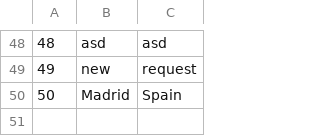
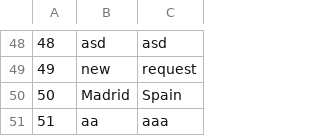
Before and after one commit to anastano/group-3-team-B, a CSV file: SIMS_HCI_Project/SIMS_HCI_Project/Resources/Database/locations.csv, drawn as a sheet; only a part is shown, gaps mark what is left out; the diff names each change by its address in the sheet, - before the commit and + after, or states it on an @@ line.

```diff
--- a/SIMS_HCI_Project/SIMS_HCI_Project/Resources/Database/locations.csv
+++ b/SIMS_HCI_Project/SIMS_HCI_Project/Resources/Database/locations.csv
+row 51: 51 | aa | aaa
```
Also changed, not shown: SIMS_HCI_Project/SIMS_HCI_Project/Resources/Database/regularTourRequests.csv, 14 other files.
